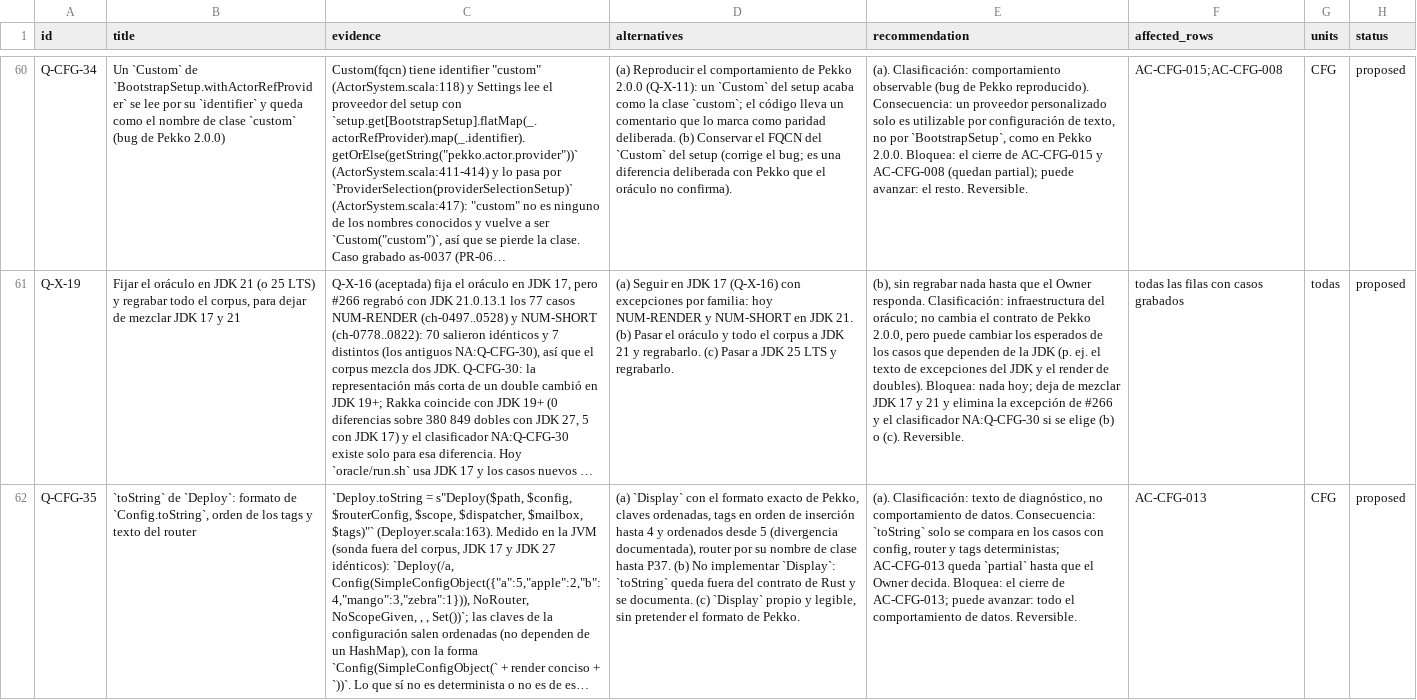
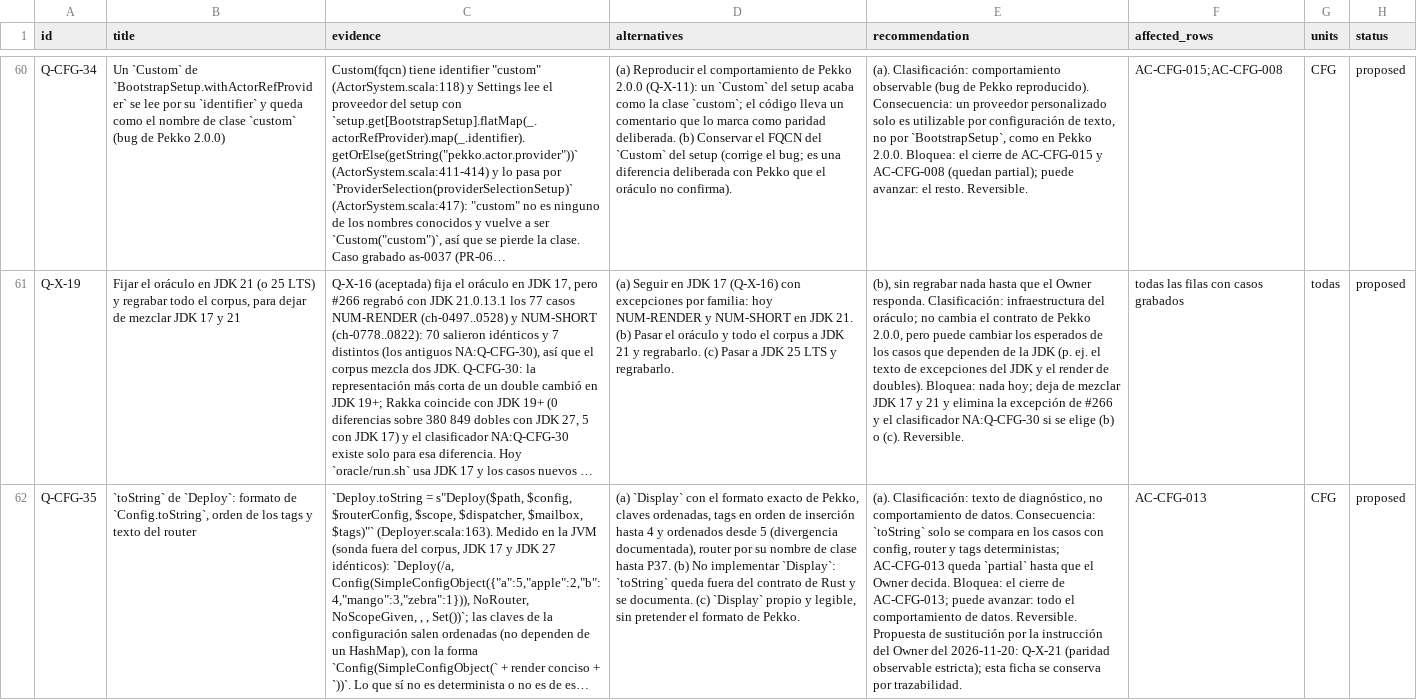
Before and after one commit to getsyntegrity/rakka, a TSV file: docs/inventory/contracts/classic-foundation.decisions.tsv, drawn as a sheet; only a part is shown, gaps mark what is left out; long unchanged cells end in …; the diff covers the shown part only; the diff names each change by its address in the sheet, - before the commit and + after, or states it on an @@ line.

```diff
--- a/docs/inventory/contracts/classic-foundation.decisions.tsv
+++ b/docs/inventory/contracts/classic-foundation.decisions.tsv
-E62 (recommendation): …datos. Reversible.
+E62 (recommendation): …datos. Reversible. Propuesta de sustitución por la instrucción del Owner del 2026-11-20: Q-X-21 (paridad observable estricta); esta ficha se conserva por trazabilidad.
```
Also changed, not shown: 1 added row and 2 edited cells elsewhere in this file, docs/contract-map.tsv, docs/decisions/register.tsv, 9 other files.
